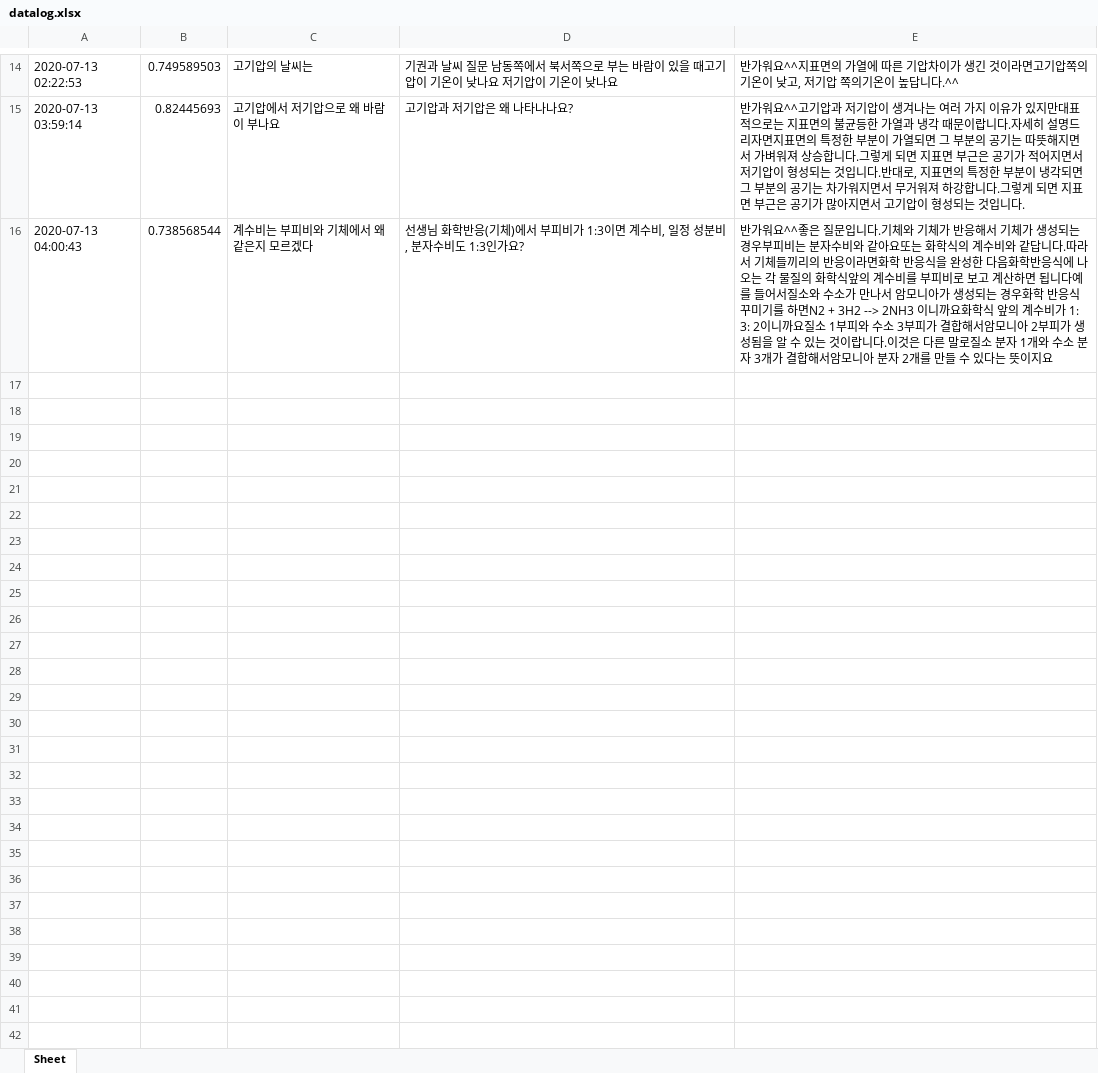
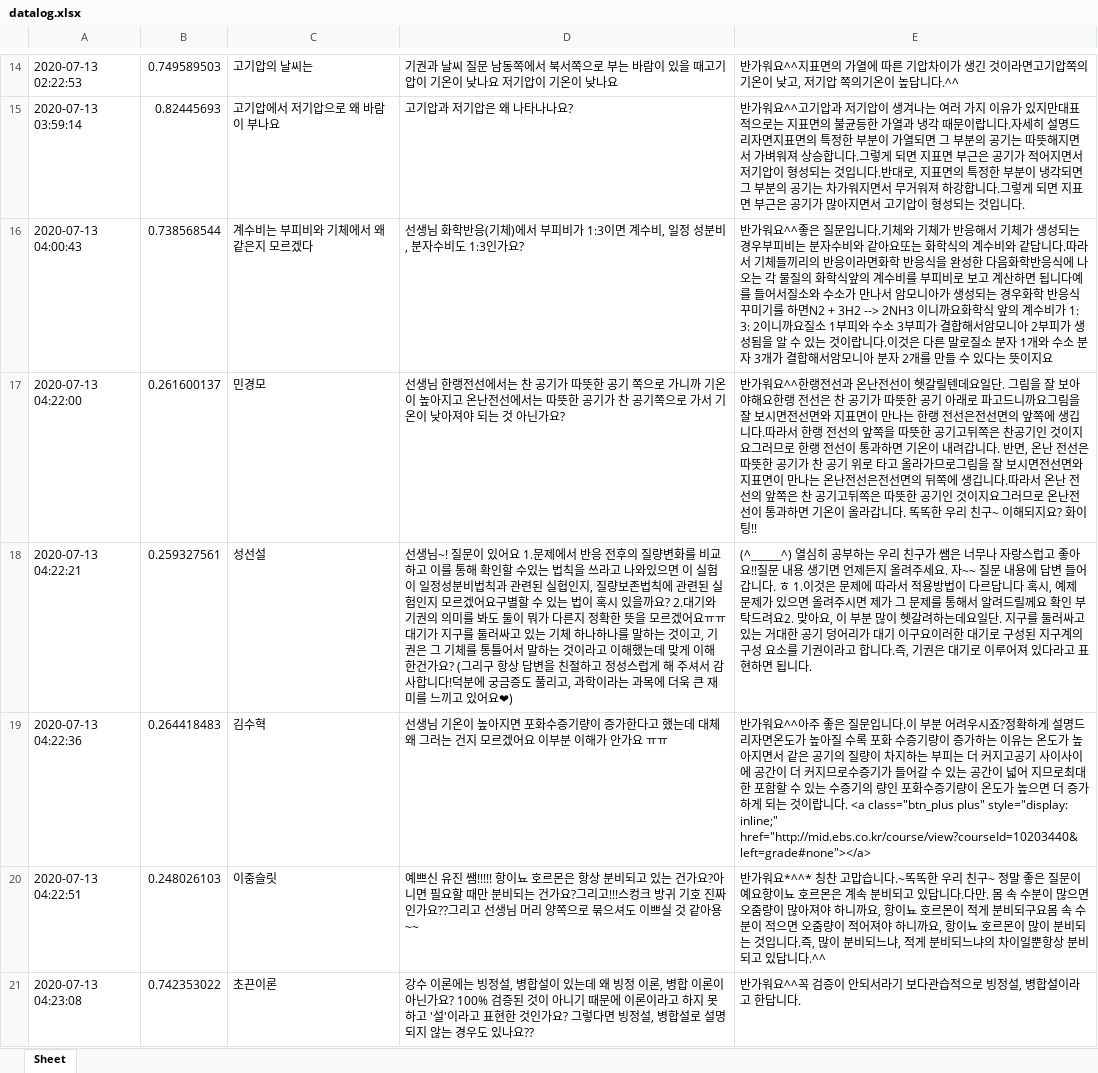
Before and after one commit to kungmo/faq_chatbot_science_3rd, an Excel workbook: data/datalog.xlsx, sheet Sheet, drawn as a sheet; only a part is shown, gaps mark what is left out; values as stored, in another font and other column widths than the file's, no borders; the diff covers the shown part only; the diff names each change by its address in the sheet, - before the commit and + after, or states it on an @@ line.

```diff
--- a/data/datalog.xlsx (sheet Sheet)
+++ b/data/datalog.xlsx (sheet Sheet)
+row 17: 2020-07-13 04:22:00 | 0.261600137 | 민경모 | 선생님 한랭전선에서는 찬 공기가 따뜻한 공기 쪽으로 가니까 기온이 높아지고 온난전선에서는 따뜻한 공기가 찬 공기쪽으로 가서 기온이 낮아져야 되는 것 아닌가요? | 반가워요^^한랭전선과 온난전선이 헷갈릴텐데요일단. 그림을 잘 보아야해요한랭 전선은 찬 공기가 따뜻한 공기 아래로 파고드니까요그림을 잘 보시면전선면와 지표면이 만나는 한랭 전선은전선면의 앞쪽에 생깁니다.따라서 한랭 전선의 앞쪽을 따뜻한 공기고뒤쪽은 찬공기인 것이지요그러므로 한랭 전선이 통과하면 기온이 내려갑니다. 반면, 온난 전선은 따뜻한 공기가 찬 공기 위로 타고 올라가므로그림을 잘 보시면전선면와 지표면이 만나는 온난전선은전선면의 뒤쪽에 생깁니다.따라서 온난 전선의 앞쪽은 찬 공기고뒤쪽은 따뜻한 공기인 것이지요그러므로 온난전선이 통과하면 기온이 올라갑니다. 똑똑한 우리 친구~ 이해되지요? 화이팅!!
+row 18: 2020-07-13 04:22:21 | 0.259327561 | 성선설 | 선생님~! 질문이 있어요 1.문제에서 반응 전후의 질량변화를 비교하고 이를 통해 확인할 수있는 법칙을 쓰라고 나와있으면 이 실험이 일정성분비법칙과 관련된 실헙인지, 질량보존법칙에 관련된 실험인지 모르겠어요구별할 수 있는 법이 혹시 있을까요? 2.대기와 기권의 의미를 봐도 둘이 뭐가 다른지 정확한 뜻을 모르겠어요ㅠㅠ대기가 지구를 둘러싸고 있는 기체 하나하나를 말하는 것이고, 기권은 그 기체를 통틀어서 말하는 것이라고 이해했는데 맞게 이해 한건가요? (그리구 항상 답변을 친절하고 정성스럽게 해 주셔서 감사합니다!덕분에 궁금증도 풀리고, 과학이라는 과목에 더욱 큰 재미를 느끼고 있어요❤) | (^______^) 열심히 공부하는 우리 친구가 쌤은 너무나 자랑스럽고 좋아요!!질문 내용 생기면 언제든지 올려주세요. 자~~ 질문 내용에 답변 들어갑니다. ㅎ 1.이것은 문제에 따라서 적용방법이 다르답니다 혹시, 예제 문제가 있으면 올려주시면 제가 그 문제를 통해서 알려드릴께요 확인 부탁드려요2. 맞아요, 이 부분 많이 헷갈려하는데요일단. 지구를 둘러싸고 있는 거대한 공기 덩어리가 대기 이구요이러한 대기로 구성된 지구계의 구성 요소를 기권이라고 합니다.즉, 기권은 대기로 이루어져 있다라고 표현하면 됩니다.
+row 19: 2020-07-13 04:22:36 | 0.264418483 | 김수혁 | 선생님 기온이 높아지면 포화수증기량이 증가한다고 했는데 대체 왜 그러는 건지 모르겠어요 이부분 이해가 안가요 ㅠㅠ | 반가워요^^아주 좋은 질문입니다.이 부분 어려우시죠?정확하게 설명드리자면온도가 높아질 수록 포화 수증기량이 증가하는 이유는 온도가 높아지면서 같은 공기의 질량이 차지하는 부피는 더 커지고공기 사이사이에 공간이 더 커지므로수증기가 들어갈 수 있는 공간이 넓어 지므로최대한 포함할 수 있는 수증기의 량인 포화수증기량이 온도가 높으면 더 증가하게 되는 것이랍니다. <a class="btn_plus plus" style="display: inline;" href="http://mid.ebs.co.kr/course/view?courseId=10203440&left=grade#none"></a>
+row 20: 2020-07-13 04:22:51 | 0.248026103 | 이중슬릿 | 예쁘신 유진 쌤!!!!! 항이뇨 호르몬은 항상 분비되고 있는 건가요?아니면 필요할 때만 분비되는 건가요?그리고!!!스컹크 방귀 기호 진짜 인가요??그리고 선생님 머리 양쪽으로 묶으셔도 이쁘실 것 같아용~~ | 반가워요*^^* 칭찬 고맙습니다.~똑똑한 우리 친구~ 정말 좋은 질문이예요항이뇨 호르몬은 계속 분비되고 있답니다.다만. 몸 속 수분이 많으면 오줌량이 많아져야 하니까요, 항이뇨 호르몬이 적게 분비되구요몸 속 수분이 적으면 오줌량이 적어져야 하니까요, 항이뇨 호르몬이 많이 분비되는 것입니다.즉, 많이 분비되느냐, 적게 분비되느냐의 차이일뿐항상 분비되고 있답니다.^^
+row 21: 2020-07-13 04:23:08 | 0.742353022 | 초끈이론 | 강수 이론에는 빙정설, 병합설이 있는데 왜 빙정 이론, 병합 이론이 아닌가요? 100% 검증된 것이 아니기 때문에 이론이라고 하지 못하고 '설'이라고 표현한 것인가요? 그렇다면 빙정설, 병합설로 설명되지 않는 경우도 있나요?? | 반가워요^^꼭 검증이 안되서라기 보다관습적으로 빙정설, 병합설이라고 한답니다.
```
Also changed, not shown: 75 added rows elsewhere in this sheet, 2 other files.
